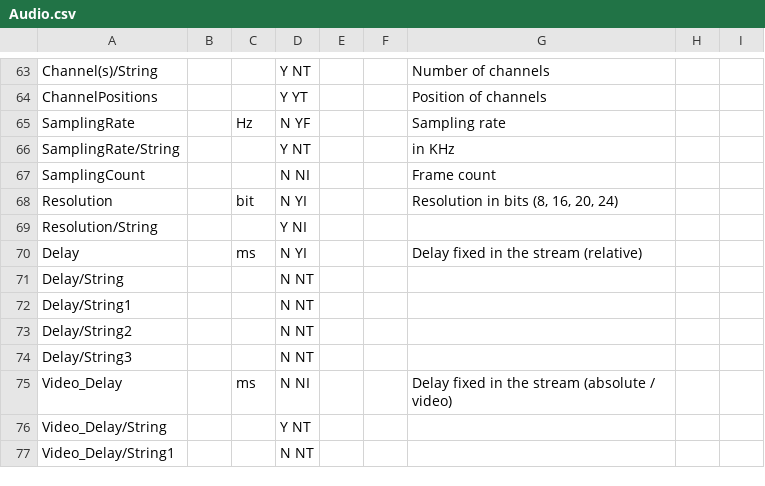
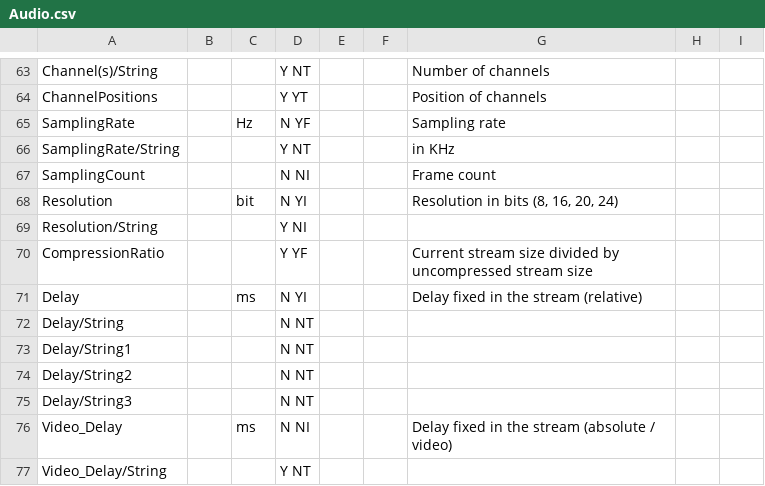
Before and after one commit to mediatest/mediatest, a CSV file: Source/Ressource/Text/Stream/Audio.csv, drawn as a sheet; only a part is shown, gaps mark what is left out; the shorter side is filled out with more unchanged rows; the diff names each change by its address in the sheet, - before the commit and + after, or states it on an @@ line.

Commit message:
CompressionRatio
git-svn-id: svn://svn.code.sf.net/p/mediainfo/code/MediaInfoLib/trunk@539 45c5ae6f-87cc-4fd0-92ee-e4f023fd80da

```diff
--- a/Source/Ressource/Text/Stream/Audio.csv
+++ b/Source/Ressource/Text/Stream/Audio.csv
+row 70: CompressionRatio |  |  | Y YF |  |  | Current stream size divided by uncompressed stream size
```
Also changed, not shown: 5 other files.
